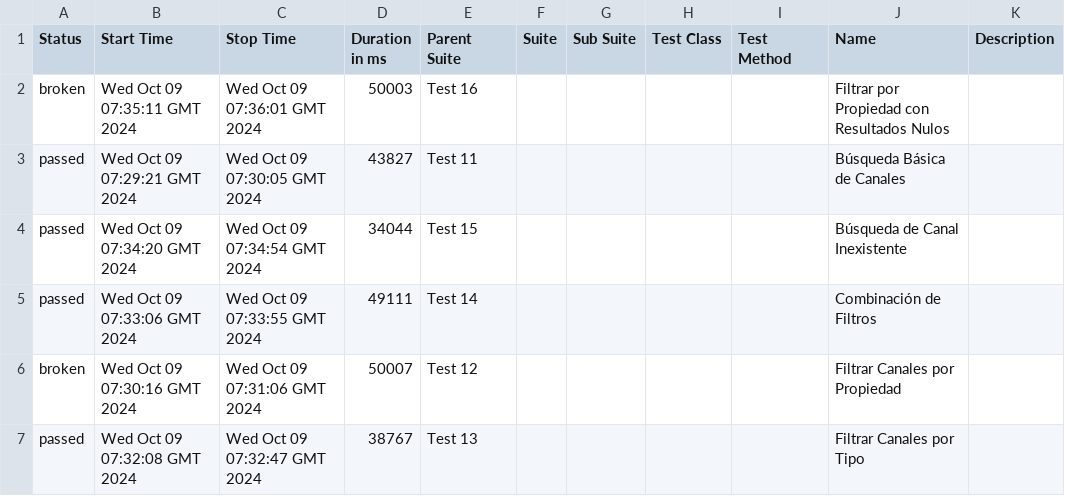
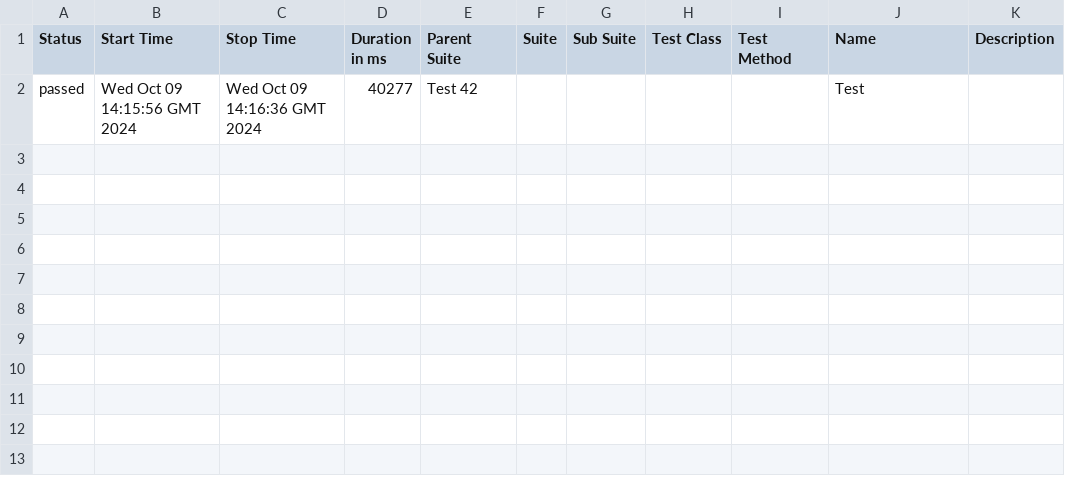
Before and after one commit to Edmont05/automation-slack-ui, a CSV file: data/suites.csv, drawn as a sheet.

```diff
--- a/data/suites.csv
+++ b/data/suites.csv
@@ -1,7 +1,2 @@
 "Status","Start Time","Stop Time","Duration in ms","Parent Suite","Suite","Sub Suite","Test Class","Test Method","Name","Description"
-"broken","Wed Oct 09 07:35:11 GMT 2024","Wed Oct 09 07:36:01 GMT 2024","50003","Test 16","","","","","Filtrar por Propiedad con Resultados Nulos",""
-"passed","Wed Oct 09 07:29:21 GMT 2024","Wed Oct 09 07:30:05 GMT 2024","43827","Test 11","","","","","Búsqueda Básica de Canales",""
-"passed","Wed Oct 09 07:34:20 GMT 2024","Wed Oct 09 07:34:54 GMT 2024","34044","Test 15","","","","","Búsqueda de Canal Inexistente",""
-"passed","Wed Oct 09 07:33:06 GMT 2024","Wed Oct 09 07:33:55 GMT 2024","49111","Test 14","","","","","Combinación de Filtros",""
-"broken","Wed Oct 09 07:30:16 GMT 2024","Wed Oct 09 07:31:06 GMT 2024","50007","Test 12","","","","","Filtrar Canales por Propiedad",""
-"passed","Wed Oct 09 07:32:08 GMT 2024","Wed Oct 09 07:32:47 GMT 2024","38767","Test 13","","","","","Filtrar Canales por Tipo",""
+"passed","Wed Oct 09 14:15:56 GMT 2024","Wed Oct 09 14:16:36 GMT 2024","40277","Test 42","","","","","Test",""
```
Also changed, not shown: 35 other files.
